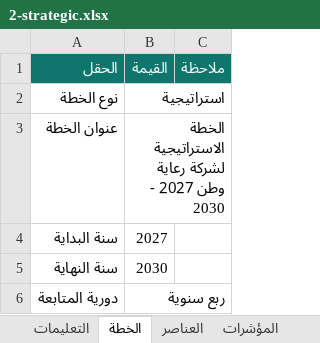
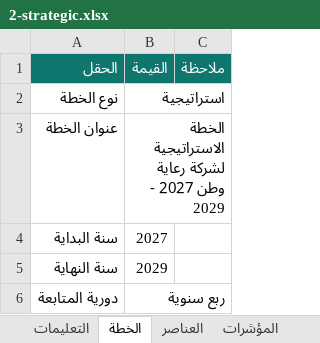
Before and after one commit to sayedacc12/reayawatan-erp, an Excel workbook: backend/assets/company-pack/2-strategic.xlsx, sheet الخطة, drawn as a sheet; only a part is shown; values as stored, in another font and other column widths than the file's, no borders; the diff covers the shown part only; the diff names each change by its address in the sheet, - before the commit and + after, or states it on an @@ line.

```diff
--- a/backend/assets/company-pack/2-strategic.xlsx (sheet الخطة)
+++ b/backend/assets/company-pack/2-strategic.xlsx (sheet الخطة)
-B3 (القيمة): …2027 - 2030
+B3 (القيمة): …2027 - 2029
-B5 (القيمة): 2030
+B5 (القيمة): 2029
```
Also changed, not shown: 3 edited cells elsewhere in this sheet, sheet المؤشرات, sheet العناصر, sheet الروابط, sheet التعليمات, backend/assets/company-pack/1-risk.xlsx, backend/assets/company-pack/3-operational.xlsx, 12 other files.
